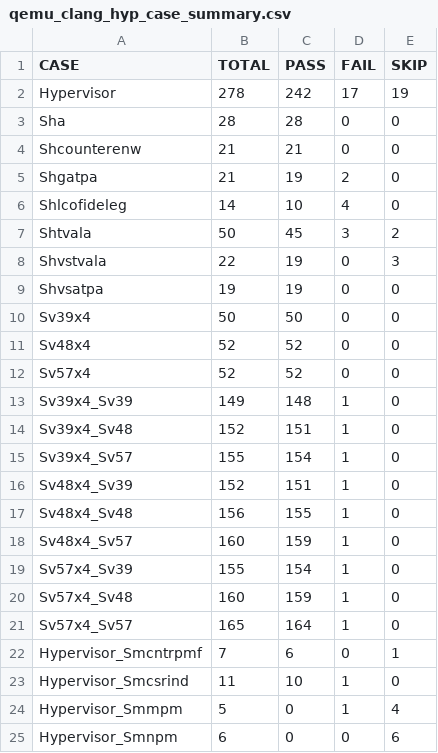
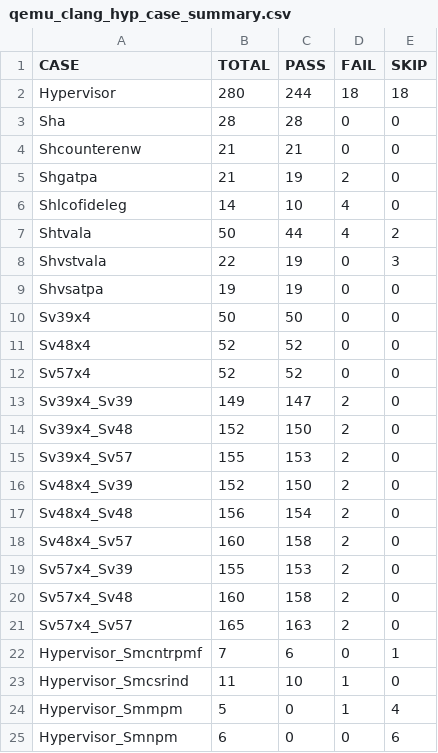
Before and after one commit to XUANTIE-RV/damo-rv-priv-ats, a CSV file: statistics/qemu_clang_hyp_case_summary.csv, drawn as a sheet; only a part is shown.

```diff
--- a/statistics/qemu_clang_hyp_case_summary.csv
+++ b/statistics/qemu_clang_hyp_case_summary.csv
@@ -1,3 +1,3 @@
 CASE,TOTAL,PASS,FAIL,SKIP
-Hypervisor,278,242,17,19
+Hypervisor,280,244,18,18
 Sha,28,28,0,0
@@ -6,3 +6,3 @@ Shgatpa,21,19,2,0
 Shlcofideleg,14,10,4,0
-Shtvala,50,45,3,2
+Shtvala,50,44,4,2
 Shvstvala,22,19,0,3
@@ -12,11 +12,11 @@ Sv48x4,52,52,0,0
 Sv57x4,52,52,0,0
-Sv39x4_Sv39,149,148,1,0
-Sv39x4_Sv48,152,151,1,0
-Sv39x4_Sv57,155,154,1,0
-Sv48x4_Sv39,152,151,1,0
-Sv48x4_Sv48,156,155,1,0
-Sv48x4_Sv57,160,159,1,0
-Sv57x4_Sv39,155,154,1,0
-Sv57x4_Sv48,160,159,1,0
-Sv57x4_Sv57,165,164,1,0
+Sv39x4_Sv39,149,147,2,0
+Sv39x4_Sv48,152,150,2,0
+Sv39x4_Sv57,155,153,2,0
+Sv48x4_Sv39,152,150,2,0
+Sv48x4_Sv48,156,154,2,0
+Sv48x4_Sv57,160,158,2,0
+Sv57x4_Sv39,155,153,2,0
+Sv57x4_Sv48,160,158,2,0
+Sv57x4_Sv57,165,163,2,0
 Hypervisor_Smcntrpmf,7,6,0,1
```
Also changed, not shown: statistics/qemu_clang_all_case_summary.csv, statistics/qemu_gcc_all_case_summary.csv, 21 other files.
